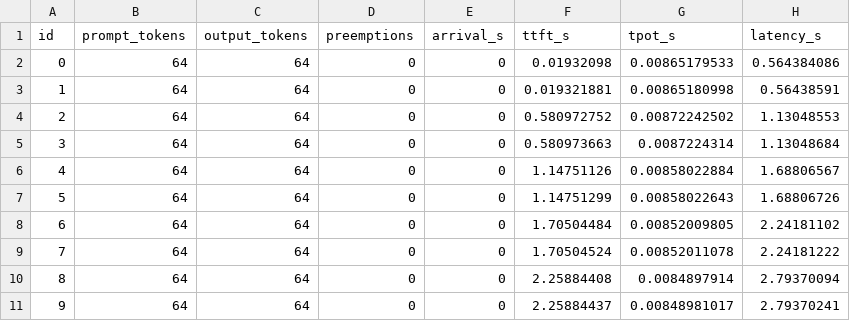
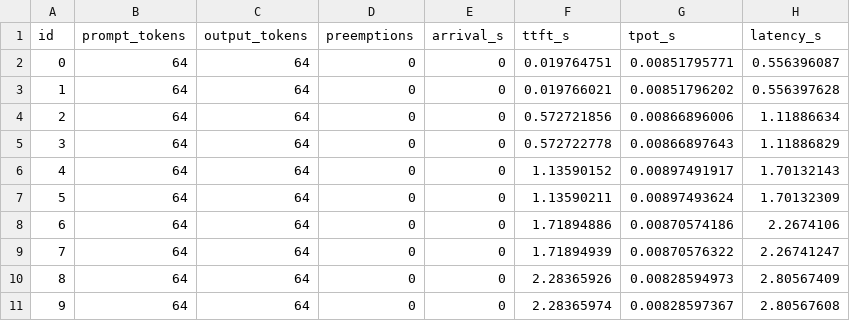
Before and after one commit to joezhuo2/LLM-Inference-Engine, a CSV file: results/engine_b2_r1.csv, drawn as a sheet; only a part is shown; the diff covers the shown part only.

```diff
--- a/results/engine_b2_r1.csv
+++ b/results/engine_b2_r1.csv
@@ -1,11 +1,11 @@
 id,prompt_tokens,output_tokens,preemptions,arrival_s,ttft_s,tpot_s,latency_s
-0,64,64,0,0,0.01932098,0.00865179533,0.564384086
-1,64,64,0,0,0.019321881,0.00865180998,0.56438591
-2,64,64,0,0,0.580972752,0.00872242502,1.13048553
-3,64,64,0,0,0.580973663,0.0087224314,1.13048684
-4,64,64,0,0,1.14751126,0.00858022884,1.68806567
-5,64,64,0,0,1.14751299,0.00858022643,1.68806726
-6,64,64,0,0,1.70504484,0.00852009805,2.24181102
-7,64,64,0,0,1.70504524,0.00852011078,2.24181222
-8,64,64,0,0,2.25884408,0.0084897914,2.79370094
-9,64,64,0,0,2.25884437,0.00848981017,2.79370241
+0,64,64,0,0,0.019764751,0.00851795771,0.556396087
+1,64,64,0,0,0.019766021,0.00851796202,0.556397628
+2,64,64,0,0,0.572721856,0.00866896006,1.11886634
+3,64,64,0,0,0.572722778,0.00866897643,1.11886829
+4,64,64,0,0,1.13590152,0.00897491917,1.70132143
+5,64,64,0,0,1.13590211,0.00897493624,1.70132309
+6,64,64,0,0,1.71894886,0.00870574186,2.2674106
+7,64,64,0,0,1.71894939,0.00870576322,2.26741247
+8,64,64,0,0,2.28365926,0.00828594973,2.80567409
+9,64,64,0,0,2.28365974,0.00828597367,2.80567608
```
Also changed, not shown: 66 edited cells elsewhere in this file, results/engine_b1_r2.csv, results/engine_b2_r2.csv, 57 other files.
